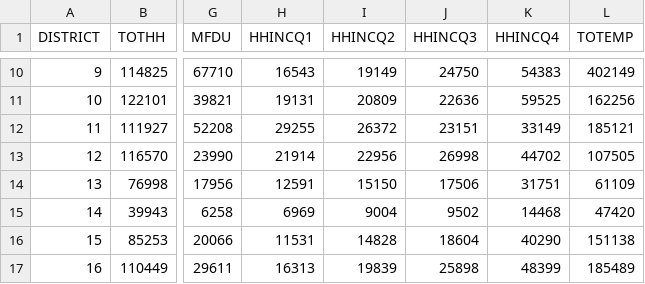
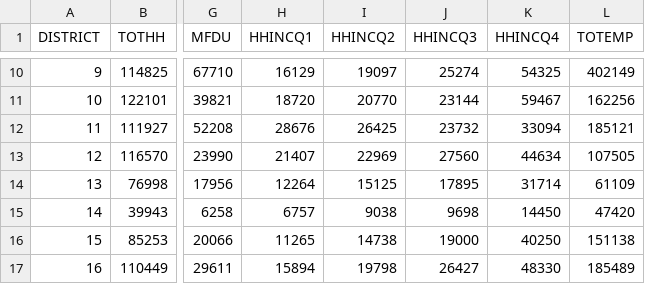
Before and after one commit to BayAreaMetro/travel-model-one, a CSV file: utilities/taz-data-baseyears/2020/TAZ1454 2020 District Summary.csv, drawn as a sheet; only a part is shown, gaps mark what is left out; the diff covers the shown part only; the diff names each change by its address in the sheet, - before the commit and + after, or states it on an @@ line.

```diff
--- a/utilities/taz-data-baseyears/2020/TAZ1454 2020 District Summary.csv
+++ b/utilities/taz-data-baseyears/2020/TAZ1454 2020 District Summary.csv
-H10 (HHINCQ1): 16543
+H10 (HHINCQ1): 16129
-I10 (HHINCQ2): 19149
+I10 (HHINCQ2): 19097
-J10 (HHINCQ3): 24750
+J10 (HHINCQ3): 25274
-K10 (HHINCQ4): 54383
+K10 (HHINCQ4): 54325
-H11 (HHINCQ1): 19131
+H11 (HHINCQ1): 18720
-I11 (HHINCQ2): 20809
+I11 (HHINCQ2): 20770
-J11 (HHINCQ3): 22636
+J11 (HHINCQ3): 23144
-K11 (HHINCQ4): 59525
+K11 (HHINCQ4): 59467
-H12 (HHINCQ1): 29255
+H12 (HHINCQ1): 28676
-I12 (HHINCQ2): 26372
+I12 (HHINCQ2): 26425
-J12 (HHINCQ3): 23151
+J12 (HHINCQ3): 23732
-K12 (HHINCQ4): 33149
+K12 (HHINCQ4): 33094
-H13 (HHINCQ1): 21914
+H13 (HHINCQ1): 21407
-I13 (HHINCQ2): 22956
+I13 (HHINCQ2): 22969
-J13 (HHINCQ3): 26998
+J13 (HHINCQ3): 27560
-K13 (HHINCQ4): 44702
+K13 (HHINCQ4): 44634
-H14 (HHINCQ1): 12591
+H14 (HHINCQ1): 12264
-I14 (HHINCQ2): 15150
+I14 (HHINCQ2): 15125
-J14 (HHINCQ3): 17506
+J14 (HHINCQ3): 17895
-K14 (HHINCQ4): 31751
+K14 (HHINCQ4): 31714
-H15 (HHINCQ1): 6969
+H15 (HHINCQ1): 6757
-I15 (HHINCQ2): 9004
+I15 (HHINCQ2): 9038
-J15 (HHINCQ3): 9502
+J15 (HHINCQ3): 9698
-K15 (HHINCQ4): 14468
+K15 (HHINCQ4): 14450
-H16 (HHINCQ1): 11531
+H16 (HHINCQ1): 11265
-I16 (HHINCQ2): 14828
+I16 (HHINCQ2): 14738
-J16 (HHINCQ3): 18604
+J16 (HHINCQ3): 19000
-K16 (HHINCQ4): 40290
+K16 (HHINCQ4): 40250
-H17 (HHINCQ1): 16313
+H17 (HHINCQ1): 15894
-I17 (HHINCQ2): 19839
+I17 (HHINCQ2): 19798
-J17 (HHINCQ3): 25898
+J17 (HHINCQ3): 26427
-K17 (HHINCQ4): 48399
+K17 (HHINCQ4): 48330
```
Also changed, not shown: 103 edited cells elsewhere in this file, utilities/taz-data-baseyears/2020/TAZ1454 2020 Land Use.csv, utilities/taz-data-baseyears/2020/TAZ1454 2020 Popsim Vars.csv, 2 other files.
